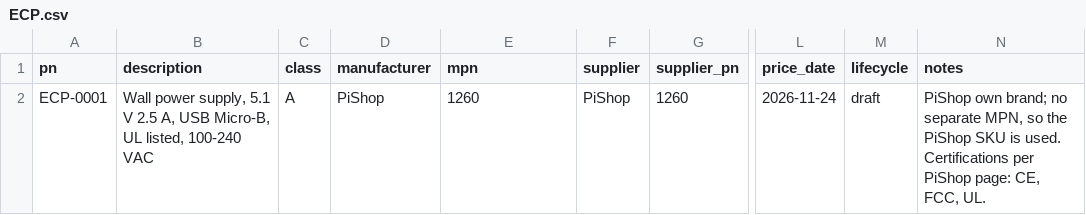
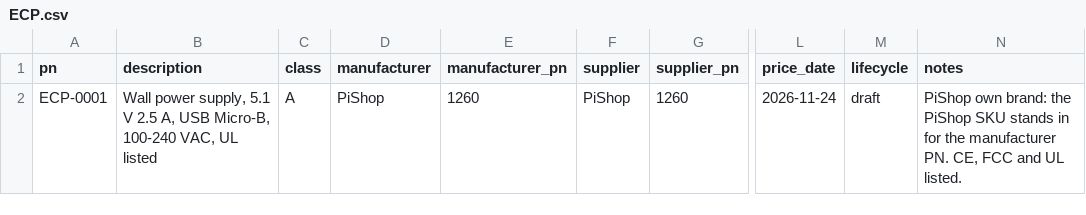
Before and after one commit to kelvinchow23/minimal-qms-ots-library, a CSV file: parts/ECP.csv, drawn as a sheet; only a part is shown, gaps mark what is left out; the diff names each change by its address in the sheet, - before the commit and + after, or states it on an @@ line.

```diff
--- a/parts/ECP.csv
+++ b/parts/ECP.csv
-E1: mpn
+E1: manufacturer_pn
-B2 (description): …USB Micro-B, UL listed, 100-240 VAC
+B2 (description): …USB Micro-B, 100-240 VAC, UL listed
-N2 (notes): PiShop own brand; no separate MPN, so the PiShop SKU is used. Certifications per PiShop page: CE, FCC, UL.
+N2 (notes): PiShop own brand: the PiShop SKU stands in for the manufacturer PN. CE, FCC and UL listed.
```
Also changed, not shown: 27 other files.
